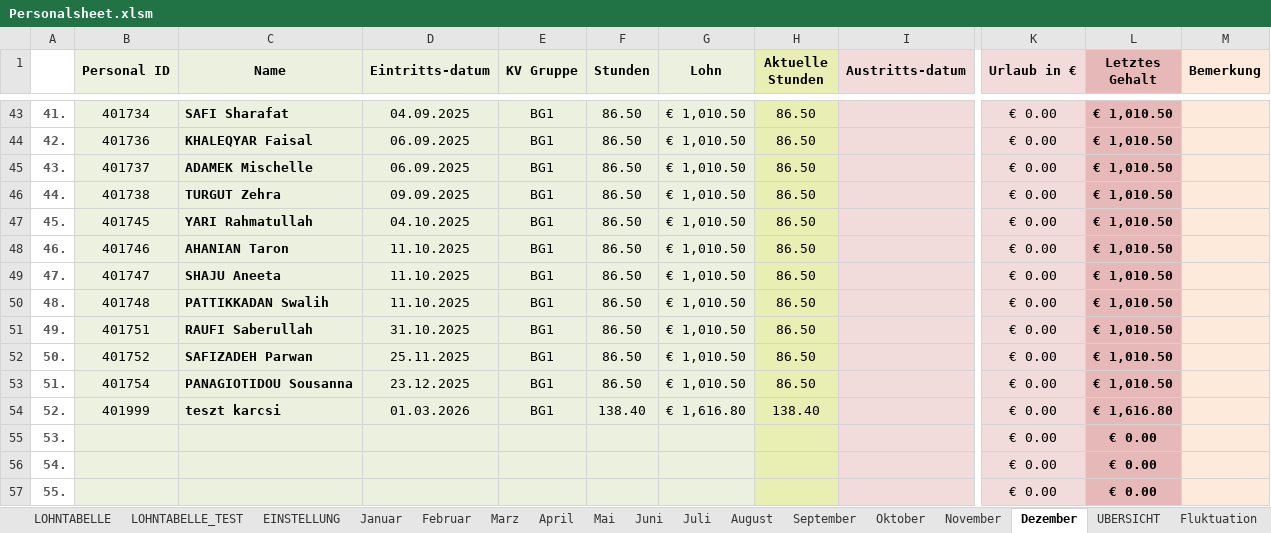
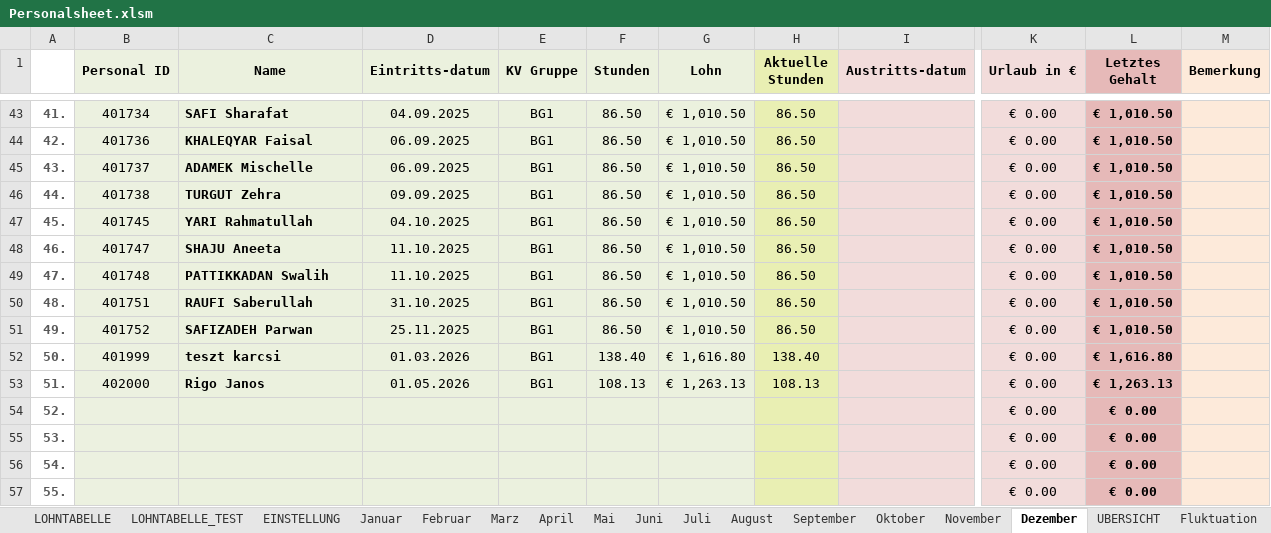
Before and after one commit to AdamNagyMcD/PERSONALSHEET_DEV, an Excel workbook: Personalsheet.xlsm, sheet Dezember, drawn as a sheet; only a part is shown, gaps mark what is left out; values as stored, in another font and other column widths than the file's, no borders; the diff covers the shown part only; the diff names each change by its address in the sheet, - before the commit and + after, or states it on an @@ line.

```diff
--- a/Personalsheet.xlsm (sheet Dezember)
+++ b/Personalsheet.xlsm (sheet Dezember)
-B48 (Personal ID): 401746
+B48 (Personal ID): 401747
-C48 (Name): AHANIAN Taron
+C48 (Name): SHAJU Aneeta
-B49 (Personal ID): 401747
+B49 (Personal ID): 401748
-C49 (Name): SHAJU Aneeta
+C49 (Name): PATTIKKADAN Swalih
-B50 (Personal ID): 401748
+B50 (Personal ID): 401751
-C50 (Name): PATTIKKADAN Swalih
+C50 (Name): RAUFI Saberullah
-D50 (Eintritts-datum): 11.10.2025
+D50 (Eintritts-datum): 31.10.2025
-B51 (Personal ID): 401751
+B51 (Personal ID): 401752
-C51 (Name): RAUFI Saberullah
+C51 (Name): SAFIZADEH Parwan
-D51 (Eintritts-datum): 31.10.2025
+D51 (Eintritts-datum): 25.11.2025
-B52 (Personal ID): 401752
+B52 (Personal ID): 401999
-C52 (Name): SAFIZADEH Parwan
+C52 (Name): teszt karcsi
-D52 (Eintritts-datum): 25.11.2025
+D52 (Eintritts-datum): 01.03.2026
-F52 (Stunden): 86.50
+F52 (Stunden): 138.40
-G52 (Lohn): € 1,010.50
+G52 (Lohn): € 1,616.80
-H52 (Aktuelle Stunden): 86.50
+H52 (Aktuelle Stunden): 138.40
-L52 (Letztes Gehalt): € 1,010.50
+L52 (Letztes Gehalt): € 1,616.80
-B53 (Personal ID): 401754
+B53 (Personal ID): 402000
-C53 (Name): PANAGIOTIDOU Sousanna
+C53 (Name): Rigo Janos
-D53 (Eintritts-datum): 23.12.2025
+D53 (Eintritts-datum): 01.05.2026
-F53 (Stunden): 86.50
+F53 (Stunden): 108.13
-G53 (Lohn): € 1,010.50
+G53 (Lohn): € 1,263.13
-H53 (Aktuelle Stunden): 86.50
+H53 (Aktuelle Stunden): 108.13
-L53 (Letztes Gehalt): € 1,010.50
+L53 (Letztes Gehalt): € 1,263.13
-B54 (Personal ID): 401999
+B54 (Personal ID): (empty)
-C54 (Name): teszt karcsi
+C54 (Name): (empty)
-D54 (Eintritts-datum): 01.03.2026
+D54 (Eintritts-datum): (empty)
-E54 (KV Gruppe): BG1
+E54 (KV Gruppe): (empty)
-F54 (Stunden): 138.40
+F54 (Stunden): (empty)
-G54 (Lohn): € 1,616.80
+G54 (Lohn): (empty)
-H54 (Aktuelle Stunden): 138.40
+H54 (Aktuelle Stunden): (empty)
-L54 (Letztes Gehalt): € 1,616.80
+L54 (Letztes Gehalt): € 0.00
```
Also changed, not shown: 12 edited cells elsewhere in this sheet, sheet UBERSICHT, sheet November, sheet Oktober, sheet September, sheet Fluktuation, sheet August, 6 more sheets, 3 other files.
